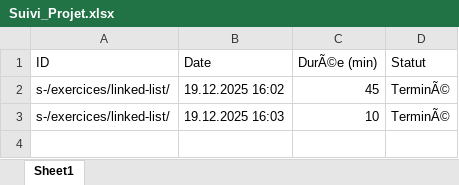
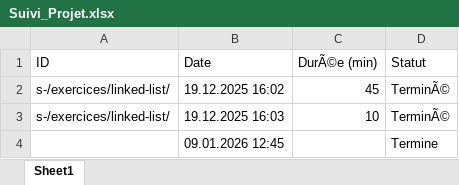
Before and after one commit to BlackAngelTVdev/p-bulle-exercices-js-start, an Excel workbook: Suivi_Projet.xlsx, sheet Sheet1, drawn as a sheet; values as stored, in another font and other column widths than the file's, no borders; the diff names each change by its address in the sheet, - before the commit and + after, or states it on an @@ line.

```diff
--- a/Suivi_Projet.xlsx (sheet Sheet1)
+++ b/Suivi_Projet.xlsx (sheet Sheet1)
+row 4:  | 09.01.2026 12:45 |  | Termine
```
Also changed, not shown: 2 other files.
